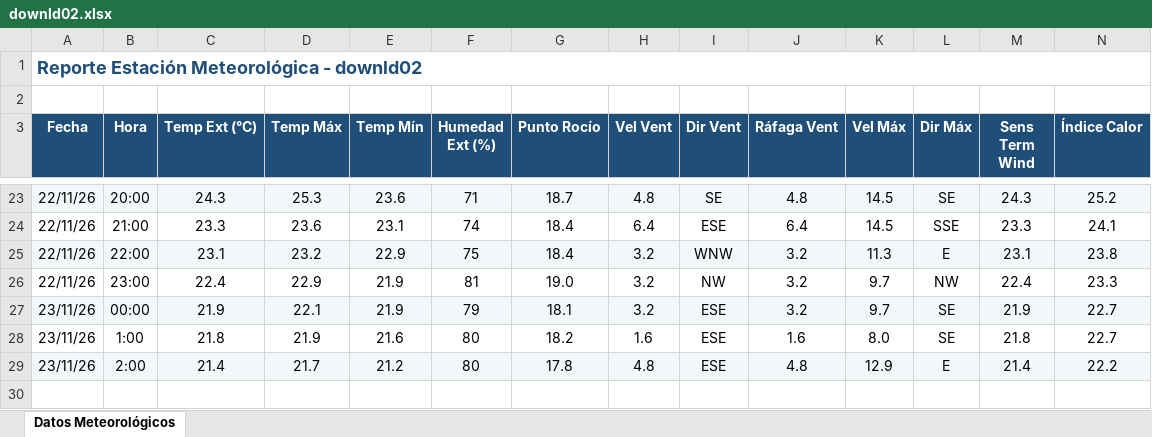
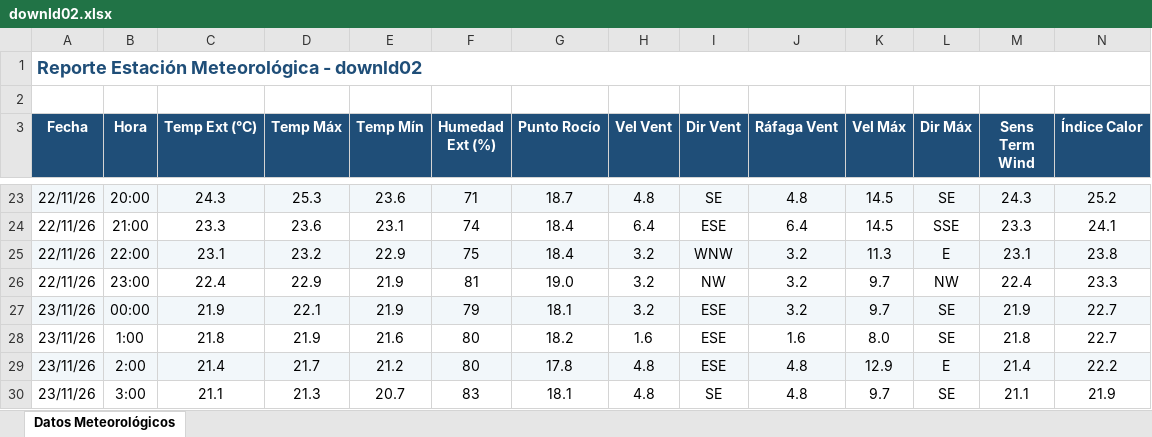
Before and after one commit to intasalta/ema_cerrillos, an Excel workbook: downld02.xlsx, sheet Datos Meteorológicos, drawn as a sheet; only a part is shown, gaps mark what is left out; values as stored, in another font and other column widths than the file's, no borders; rows hold the shown columns only; the diff names each change by its address in the sheet, - before the commit and + after, or states it on an @@ line.

```diff
--- a/downld02.xlsx (sheet Datos Meteorológicos)
+++ b/downld02.xlsx (sheet Datos Meteorológicos)
+row 30: 23/11/26 | 3:00 | 21.1 | 21.3 | 20.7 | 83 | 18.1 | 4.8 | SE | 4.8 | 9.7 | SE | 21.1 | 21.9
```
Also changed, not shown: downld08.xlsx, 2 other files.
